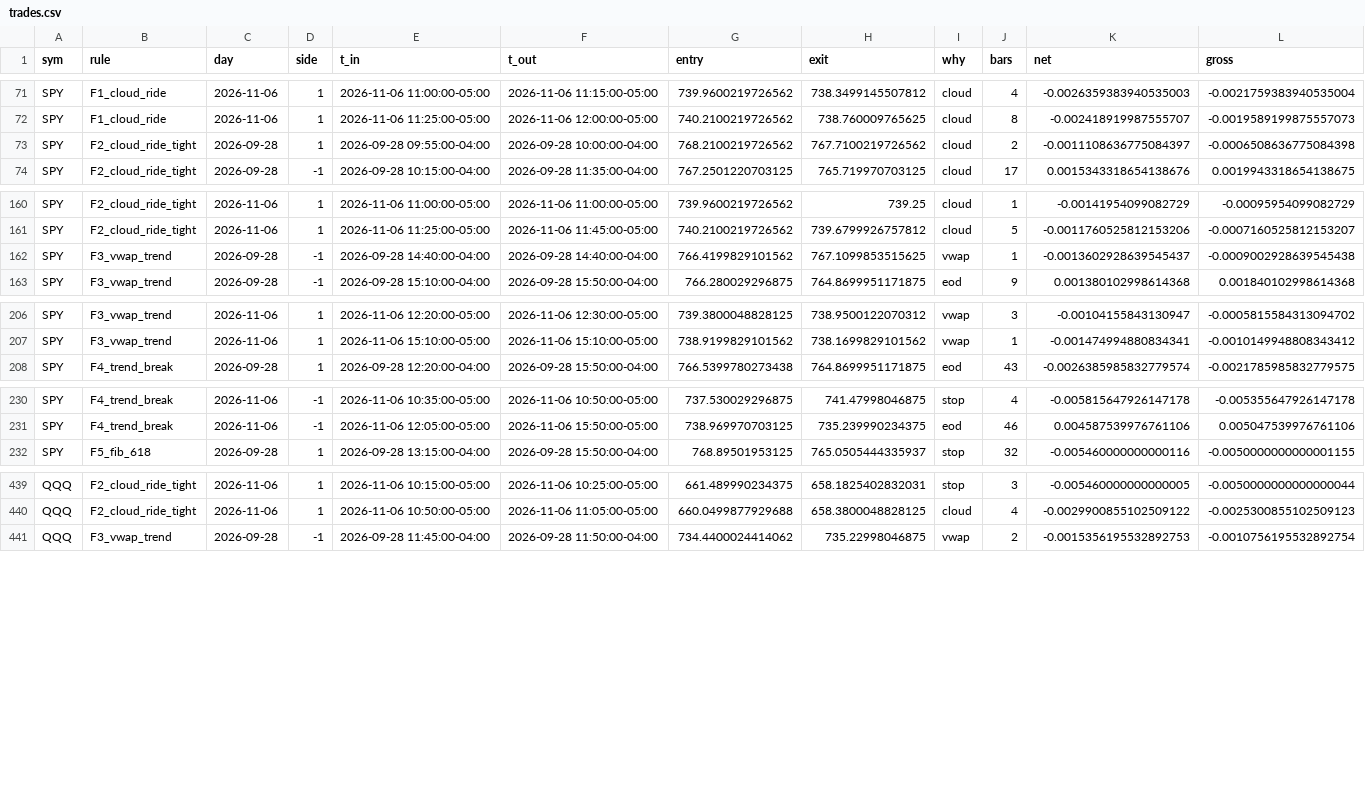
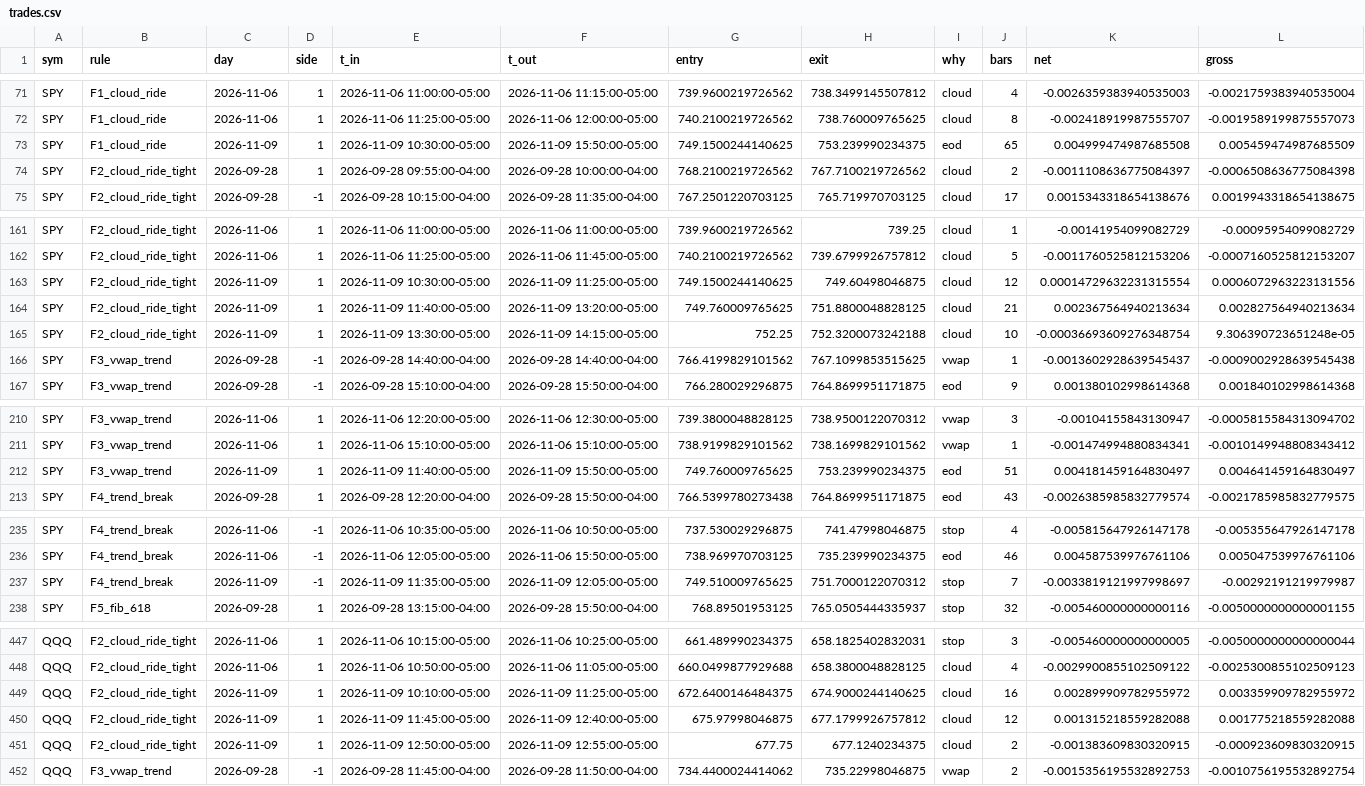
Before and after one commit to vivekgomathinayagam-ux/Trading-lab, a CSV file: backtests/foundry/latest/batch1_1m/trades.csv, drawn as a sheet; only a part is shown, gaps mark what is left out; the diff covers the shown part only; the diff names each change by its address in the sheet, - before the commit and + after, or states it on an @@ line.

```diff
--- a/backtests/foundry/latest/batch1_1m/trades.csv
+++ b/backtests/foundry/latest/batch1_1m/trades.csv
+row 73: SPY | F1_cloud_ride | 2026-11-09 | 1 | 2026-11-09 10:30:00-05:00 | 2026-11-09 15:50:00-05:00 | 749.1500244140625 | 753.239990234375 | eod | 65 | 0.004999474987685508 | 0.005459474987685509
+row 163: SPY | F2_cloud_ride_tight | 2026-11-09 | 1 | 2026-11-09 10:30:00-05:00 | 2026-11-09 11:25:00-05:00 | 749.1500244140625 | 749.60498046875 | cloud | 12 | 0.00014729632231315554 | 0.0006072963223131556
+row 164: SPY | F2_cloud_ride_tight | 2026-11-09 | 1 | 2026-11-09 11:40:00-05:00 | 2026-11-09 13:20:00-05:00 | 749.760009765625 | 751.8800048828125 | cloud | 21 | 0.002367564940213634 | 0.002827564940213634
+row 165: SPY | F2_cloud_ride_tight | 2026-11-09 | 1 | 2026-11-09 13:30:00-05:00 | 2026-11-09 14:15:00-05:00 | 752.25 | 752.3200073242188 | cloud | 10 | -0.00036693609276348754 | 9.306390723651248e-05
+row 212: SPY | F3_vwap_trend | 2026-11-09 | 1 | 2026-11-09 11:40:00-05:00 | 2026-11-09 15:50:00-05:00 | 749.760009765625 | 753.239990234375 | eod | 51 | 0.004181459164830497 | 0.004641459164830497
+row 237: SPY | F4_trend_break | 2026-11-09 | -1 | 2026-11-09 11:35:00-05:00 | 2026-11-09 12:05:00-05:00 | 749.510009765625 | 751.7000122070312 | stop | 7 | -0.0033819121997998697 | -0.00292191219979987
+row 449: QQQ | F2_cloud_ride_tight | 2026-11-09 | 1 | 2026-11-09 10:10:00-05:00 | 2026-11-09 11:25:00-05:00 | 672.6400146484375 | 674.9000244140625 | cloud | 16 | 0.002899909782955972 | 0.003359909782955972
+row 450: QQQ | F2_cloud_ride_tight | 2026-11-09 | 1 | 2026-11-09 11:45:00-05:00 | 2026-11-09 12:40:00-05:00 | 675.97998046875 | 677.1799926757812 | cloud | 12 | 0.001315218559282088 | 0.001775218559282088
+row 451: QQQ | F2_cloud_ride_tight | 2026-11-09 | 1 | 2026-11-09 12:50:00-05:00 | 2026-11-09 12:55:00-05:00 | 677.75 | 677.1240234375 | cloud | 2 | -0.001383609830320915 | -0.000923609830320915
```
Also changed, not shown: 5 added rows elsewhere in this file, backtests/foundry/latest/batch1_5m/trades.csv, backtests/foundry/latest/batch2/trades_A_1m.csv, 29 other files.
